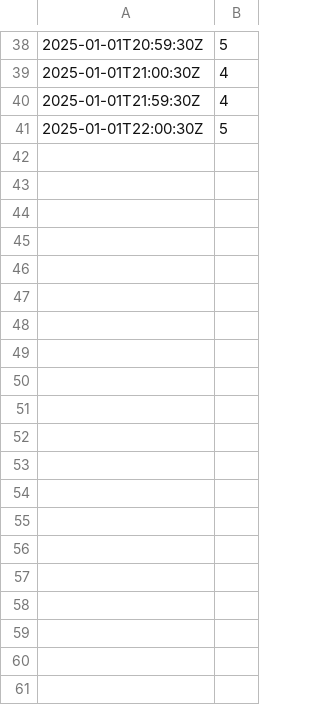
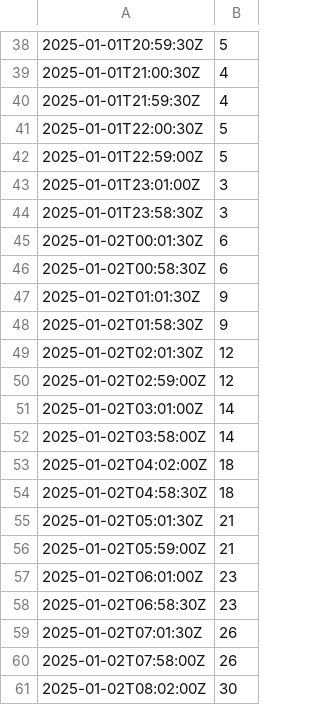
Before and after one commit to paulinalasz/ChandelierActualHeight, a CSV file: output.csv, drawn as a sheet; only a part is shown, gaps mark what is left out; the diff covers the shown part only.

```diff
--- a/output.csv
+++ b/output.csv
@@ -41 +41,21 @@
 2025-01-01T22:00:30Z,5
+2025-01-01T22:59:00Z,5
+2025-01-01T23:01:00Z,3
+2025-01-01T23:58:30Z,3
+2025-01-02T00:01:30Z,6
+2025-01-02T00:58:30Z,6
+2025-01-02T01:01:30Z,9
+2025-01-02T01:58:30Z,9
+2025-01-02T02:01:30Z,12
+2025-01-02T02:59:00Z,12
+2025-01-02T03:01:00Z,14
+2025-01-02T03:58:00Z,14
+2025-01-02T04:02:00Z,18
+2025-01-02T04:58:30Z,18
+2025-01-02T05:01:30Z,21
+2025-01-02T05:59:00Z,21
+2025-01-02T06:01:00Z,23
+2025-01-02T06:58:30Z,23
+2025-01-02T07:01:30Z,26
+2025-01-02T07:58:00Z,26
+2025-01-02T08:02:00Z,30
```
Also changed, not shown: 28 added rows elsewhere in this file, schedule.csv.
